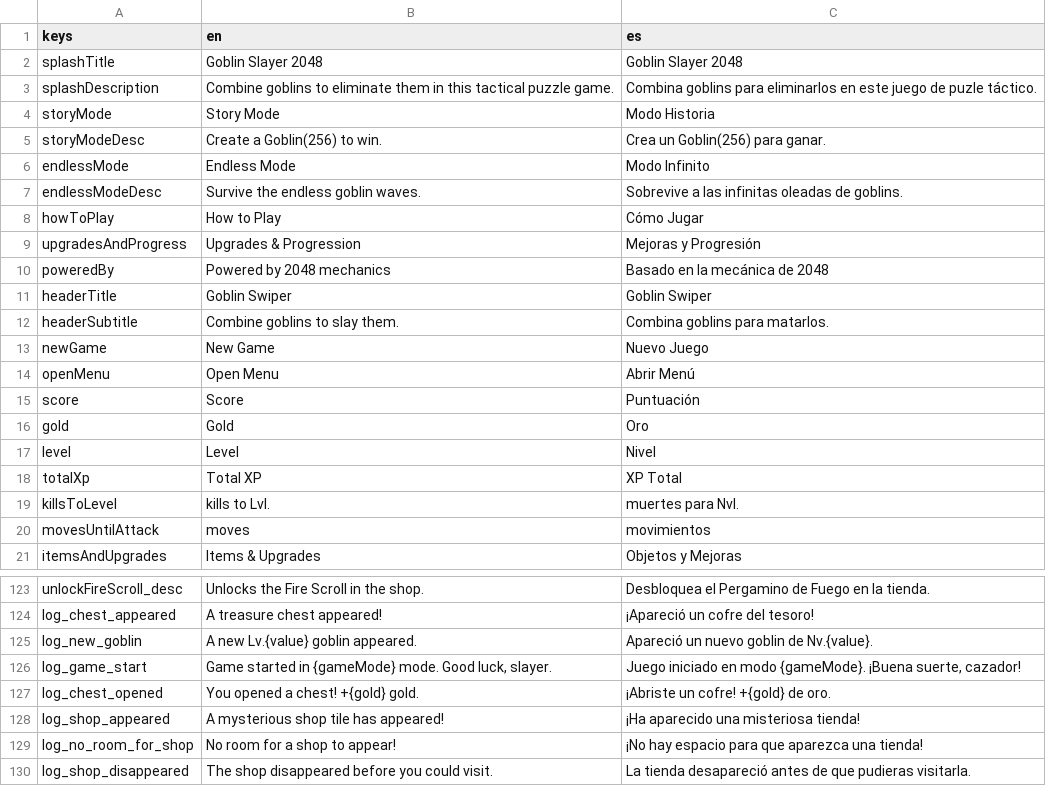
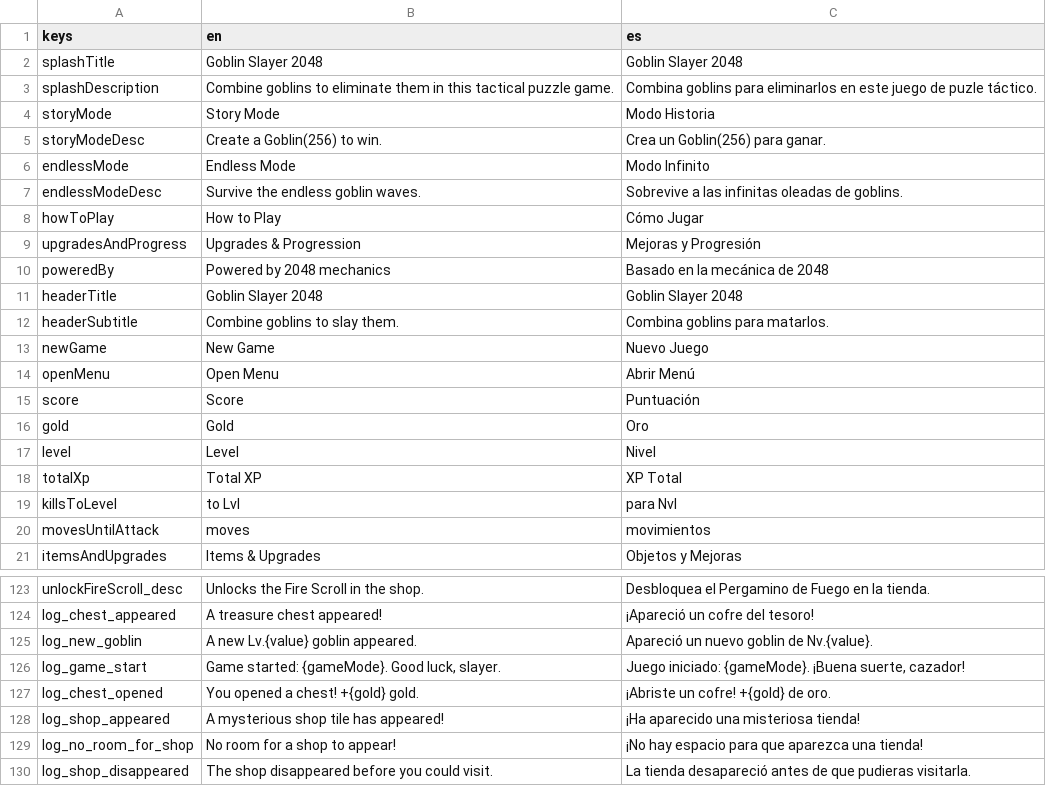
Before and after one commit to covagashi/goblin-slayer-2048, a CSV file: assets/i18n/translations.csv, drawn as a sheet; only a part is shown, gaps mark what is left out.

```diff
--- a/assets/i18n/translations.csv
+++ b/assets/i18n/translations.csv
@@ -10,3 +10,3 @@ upgradesAndProgress,Upgrades & Progression,Mejoras y Progresión
 poweredBy,Powered by 2048 mechanics,Basado en la mecánica de 2048
-headerTitle,Goblin Swiper,Goblin Swiper
+headerTitle,Goblin Slayer 2048,Goblin Slayer 2048
 headerSubtitle,Combine goblins to slay them.,Combina goblins para matarlos.
@@ -18,3 +18,3 @@ level,Level,Nivel
 totalXp,Total XP,XP Total
-killsToLevel,kills to Lvl.,muertes para Nvl.
+killsToLevel,to Lvl,para Nvl
 movesUntilAttack,moves,movimientos
@@ -125,3 +125,3 @@ log_chest_appeared,A treasure chest appeared!,¡Apareció un cofre del tesoro!
 log_new_goblin,A new Lv.{value} goblin appeared.,Apareció un nuevo goblin de Nv.{value}.
-log_game_start,"Game started in {gameMode} mode. Good luck, slayer.","Juego iniciado en modo {gameMode}. ¡Buena suerte, cazador!"
+log_game_start,"Game started: {gameMode}. Good luck, slayer.","Juego iniciado: {gameMode}. ¡Buena suerte, cazador!"
 log_chest_opened,You opened a chest! +{gold} gold.,¡Abriste un cofre! +{gold} de oro.
```
Also changed, not shown: 4 other files.
